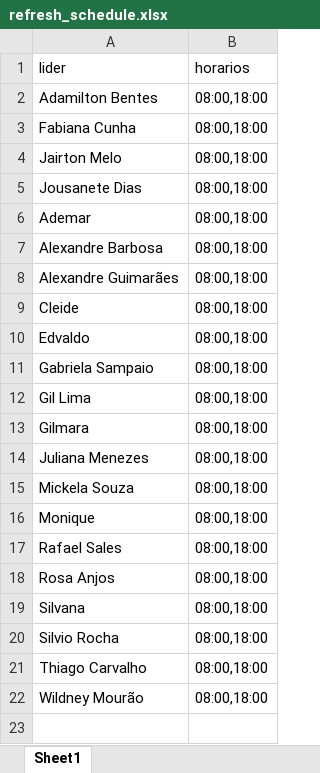
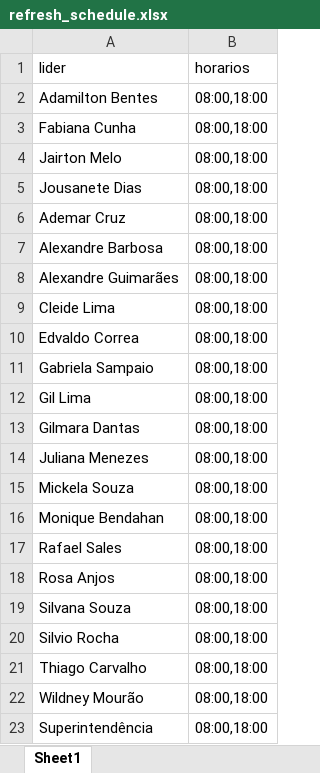
Before and after one commit to dev-lucas-figueiredo/pbi-automation-deploy, an Excel workbook: data/refresh_schedule.xlsx, sheet Sheet1, drawn as a sheet; values as stored, in another font and other column widths than the file's, no borders; the diff names each change by its address in the sheet, - before the commit and + after, or states it on an @@ line.

```diff
--- a/data/refresh_schedule.xlsx (sheet Sheet1)
+++ b/data/refresh_schedule.xlsx (sheet Sheet1)
-A6 (lider): Ademar
+A6 (lider): Ademar Cruz
-A9 (lider): Cleide
+A9 (lider): Cleide Lima
-A10 (lider): Edvaldo
+A10 (lider): Edvaldo Correa
-A13 (lider): Gilmara
+A13 (lider): Gilmara Dantas
-A16 (lider): Monique
+A16 (lider): Monique Bendahan
-A19 (lider): Silvana
+A19 (lider): Silvana Souza
+row 23: Superintendência | 08:00,18:00
```
Also changed, not shown: data/lideres_projeto.xlsx, 7 other files.
